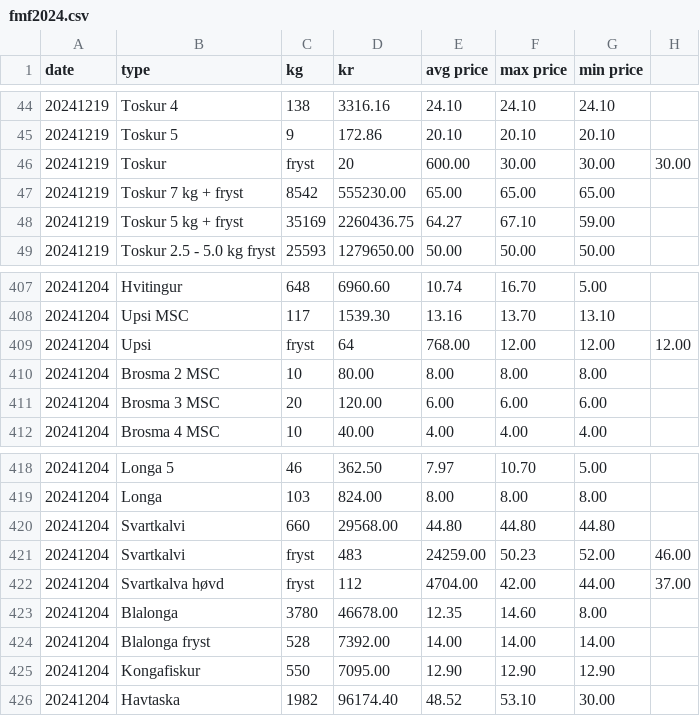
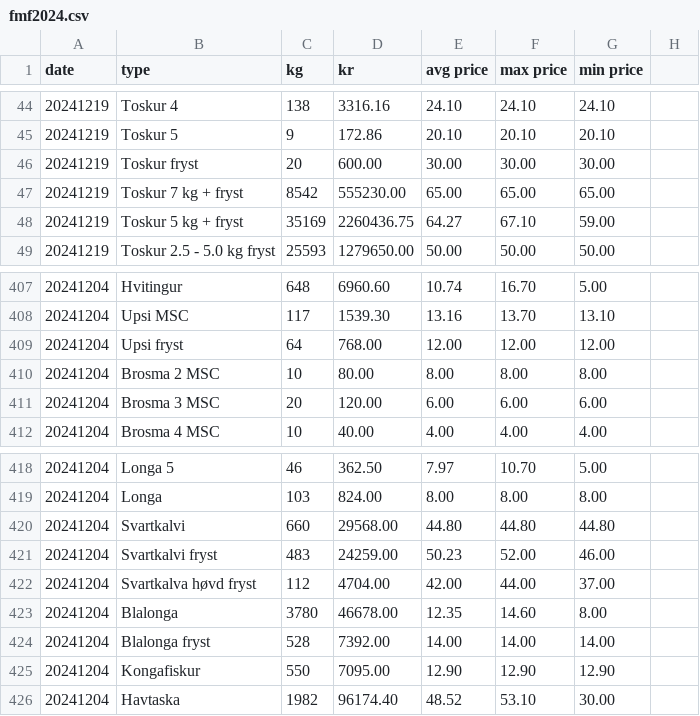
Before and after one commit to bardurt/fmffo, a CSV file: data/fmf2024.csv, drawn as a sheet; only a part is shown, gaps mark what is left out.

Commit message:
format data

```diff
--- a/data/fmf2024.csv
+++ b/data/fmf2024.csv
@@ -45,3 +45,3 @@ date,type,kg,kr,avg price,max price,min price
 20241219,Toskur 5,9,172.86,20.10,20.10,20.10
-20241219,Toskur, fryst,20,600.00,30.00,30.00,30.00
+20241219,Toskur fryst,20,600.00,30.00,30.00,30.00
 20241219,Toskur 7 kg + fryst,8542,555230.00,65.00,65.00,65.00
@@ -408,3 +408,3 @@ date,type,kg,kr,avg price,max price,min price
 20241204,Upsi MSC,117,1539.30,13.16,13.70,13.10
-20241204,Upsi, fryst,64,768.00,12.00,12.00,12.00
+20241204,Upsi fryst,64,768.00,12.00,12.00,12.00
 20241204,Brosma 2 MSC,10,80.00,8.00,8.00,8.00
@@ -420,4 +420,4 @@ date,type,kg,kr,avg price,max price,min price
 20241204,Svartkalvi,660,29568.00,44.80,44.80,44.80
-20241204,Svartkalvi, fryst,483,24259.00,50.23,52.00,46.00
-20241204,Svartkalva høvd, fryst,112,4704.00,42.00,44.00,37.00
+20241204,Svartkalvi fryst,483,24259.00,50.23,52.00,46.00
+20241204,Svartkalva høvd fryst,112,4704.00,42.00,44.00,37.00
 20241204,Blalonga,3780,46678.00,12.35,14.60,8.00
```
